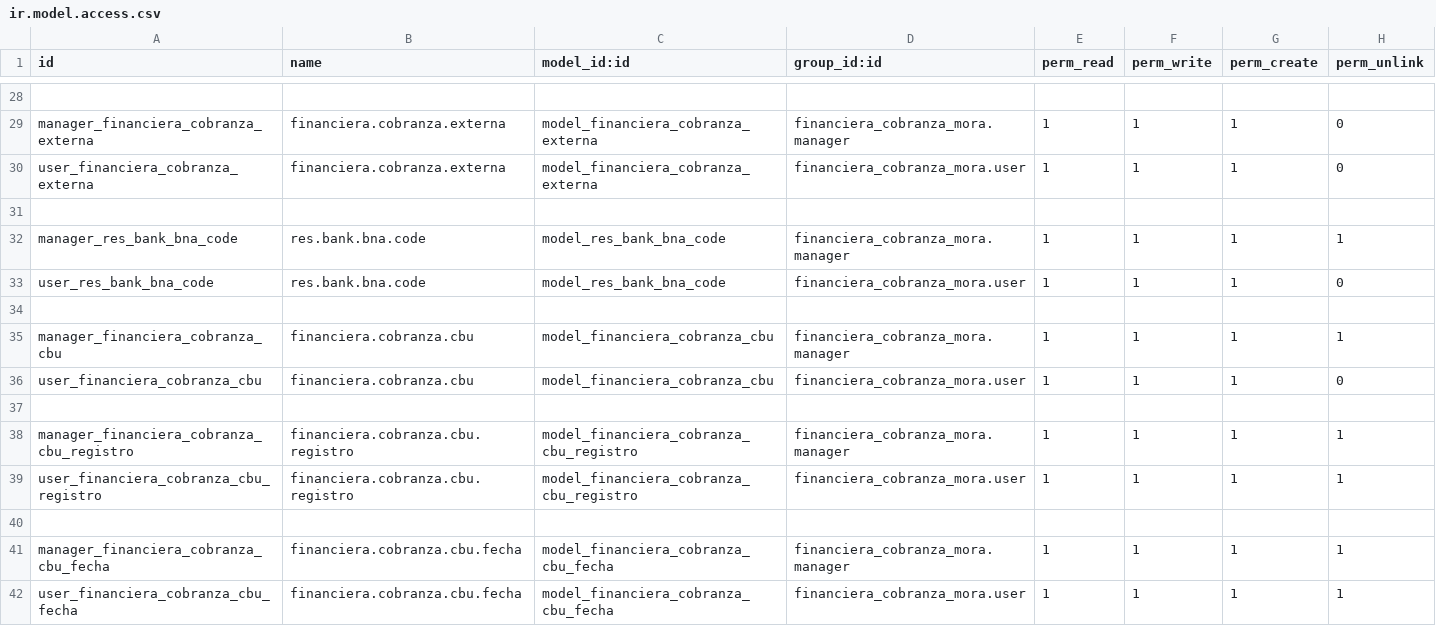
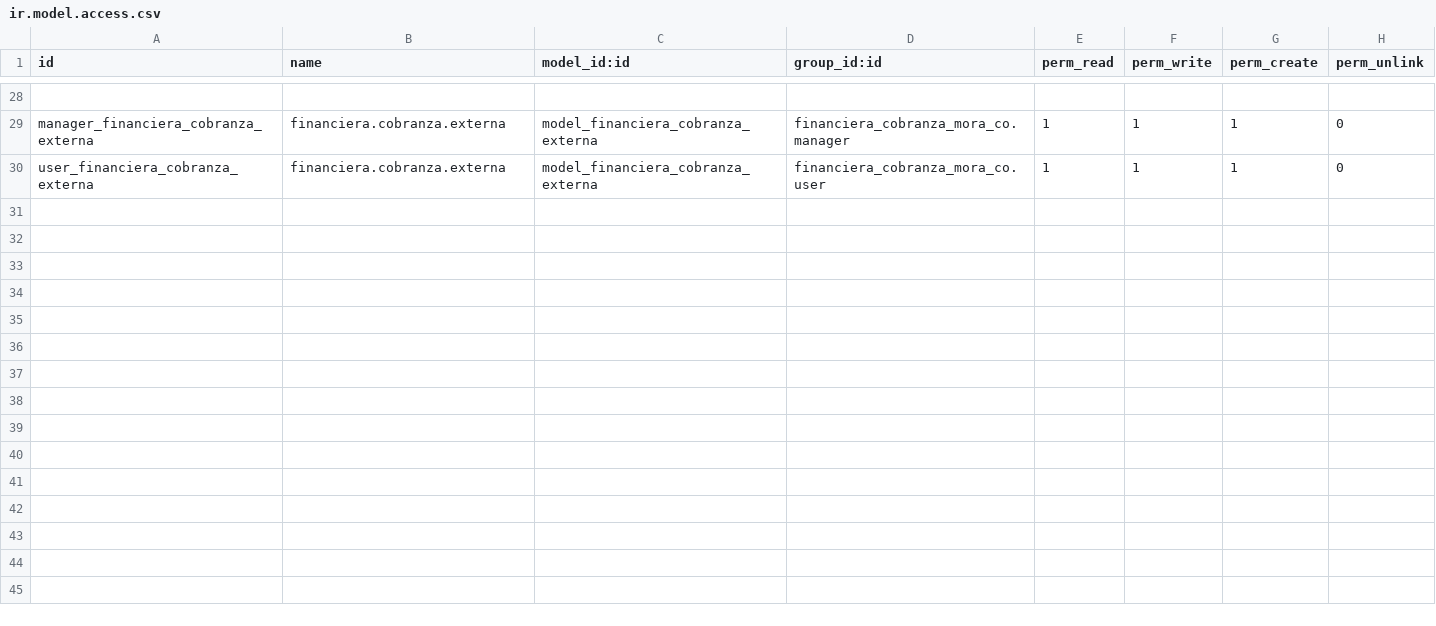
Before and after one commit to libra-soft/financiera_cobranza_mora_co, a CSV file: security/ir.model.access.csv, drawn as a sheet; only a part is shown, gaps mark what is left out; the diff covers the shown part only; the diff names each change by its address in the sheet, - before the commit and + after, or states it on an @@ line.

```diff
--- a/security/ir.model.access.csv
+++ b/security/ir.model.access.csv
-D29 (group_id:id): financiera_cobranza_mora.manager
+D29 (group_id:id): financiera_cobranza_mora_co.manager
-D30 (group_id:id): financiera_cobranza_mora.user
+D30 (group_id:id): financiera_cobranza_mora_co.user
-row 31: (empty)
-row 32: manager_res_bank_bna_code | res.bank.bna.code | model_res_bank_bna_code | financiera_cobranza_mora.manager | 1 | 1 | 1 | 1
-row 33: user_res_bank_bna_code | res.bank.bna.code | model_res_bank_bna_code | financiera_cobranza_mora.user | 1 | 1 | 1 | 0
-row 34: (empty)
-row 35: manager_financiera_cobranza_cbu | financiera.cobranza.cbu | model_financiera_cobranza_cbu | financiera_cobranza_mora.manager | 1 | 1 | 1 | 1
-row 36: user_financiera_cobranza_cbu | financiera.cobranza.cbu | model_financiera_cobranza_cbu | financiera_cobranza_mora.user | 1 | 1 | 1 | 0
-row 37: (empty)
-row 38: manager_financiera_cobranza_cbu_registro | financiera.cobranza.cbu.registro | model_financiera_cobranza_cbu_registro | financiera_cobranza_mora.manager | 1 | 1 | 1 | 1
-row 39: user_financiera_cobranza_cbu_registro | financiera.cobranza.cbu.registro | model_financiera_cobranza_cbu_registro | financiera_cobranza_mora.user | 1 | 1 | 1 | 1
-row 40: (empty)
-row 41: manager_financiera_cobranza_cbu_fecha | financiera.cobranza.cbu.fecha | model_financiera_cobranza_cbu_fecha | financiera_cobranza_mora.manager | 1 | 1 | 1 | 1
-row 42: user_financiera_cobranza_cbu_fecha | financiera.cobranza.cbu.fecha | model_financiera_cobranza_cbu_fecha | financiera_cobranza_mora.user | 1 | 1 | 1 | 1
```
Also changed, not shown: 18 edited cells elsewhere in this file, 19 other files.
